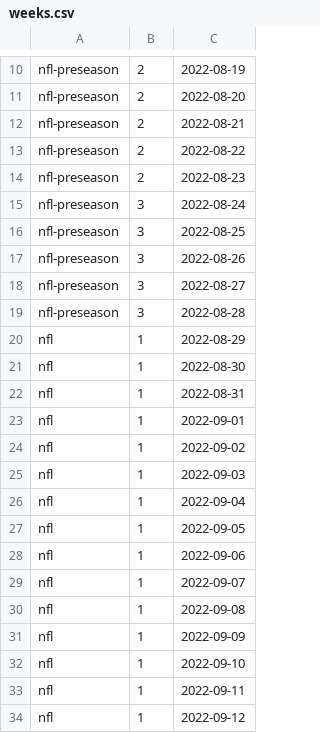
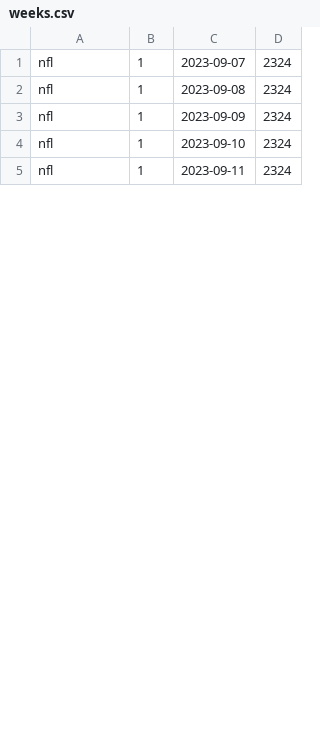
Before and after one commit to jimdaga/family-pickem, a CSV file: hack/weeks.csv, drawn as a sheet; only a part is shown, gaps mark what is left out; removed rows and columns are numbered as before the commit, all else as after; the diff covers the shown part only; the diff names each change by its address in the sheet, - before the commit and + after, or states it on an @@ line.

```diff
--- a/hack/weeks.csv
+++ b/hack/weeks.csv
-column C, rows 30-34: 2022-09-08 | 2022-09-09 | 2022-09-10 | 2022-09-11 | 2022-09-12
+column C, rows 1-5: 2023-09-07 | 2023-09-08 | 2023-09-09 | 2023-09-10 | 2023-09-11
+column D, rows 1-5: all 2324
-row 10: nfl-preseason | 2 | 2022-08-19
-row 11: nfl-preseason | 2 | 2022-08-20
-row 12: nfl-preseason | 2 | 2022-08-21
-row 13: nfl-preseason | 2 | 2022-08-22
-row 14: nfl-preseason | 2 | 2022-08-23
-row 15: nfl-preseason | 3 | 2022-08-24
-row 16: nfl-preseason | 3 | 2022-08-25
-row 17: nfl-preseason | 3 | 2022-08-26
-row 18: nfl-preseason | 3 | 2022-08-27
-row 19: nfl-preseason | 3 | 2022-08-28
-row 20: nfl | 1 | 2022-08-29
-row 21: nfl | 1 | 2022-08-30
-row 22: nfl | 1 | 2022-08-31
-row 23: nfl | 1 | 2022-09-01
-row 24: nfl | 1 | 2022-09-02
-row 25: nfl | 1 | 2022-09-03
-row 26: nfl | 1 | 2022-09-04
-row 27: nfl | 1 | 2022-09-05
-row 28: nfl | 1 | 2022-09-06
-row 29: nfl | 1 | 2022-09-07
```
Also changed, not shown: 2 added rows and 9 removed rows elsewhere in this file, 12 other files.
